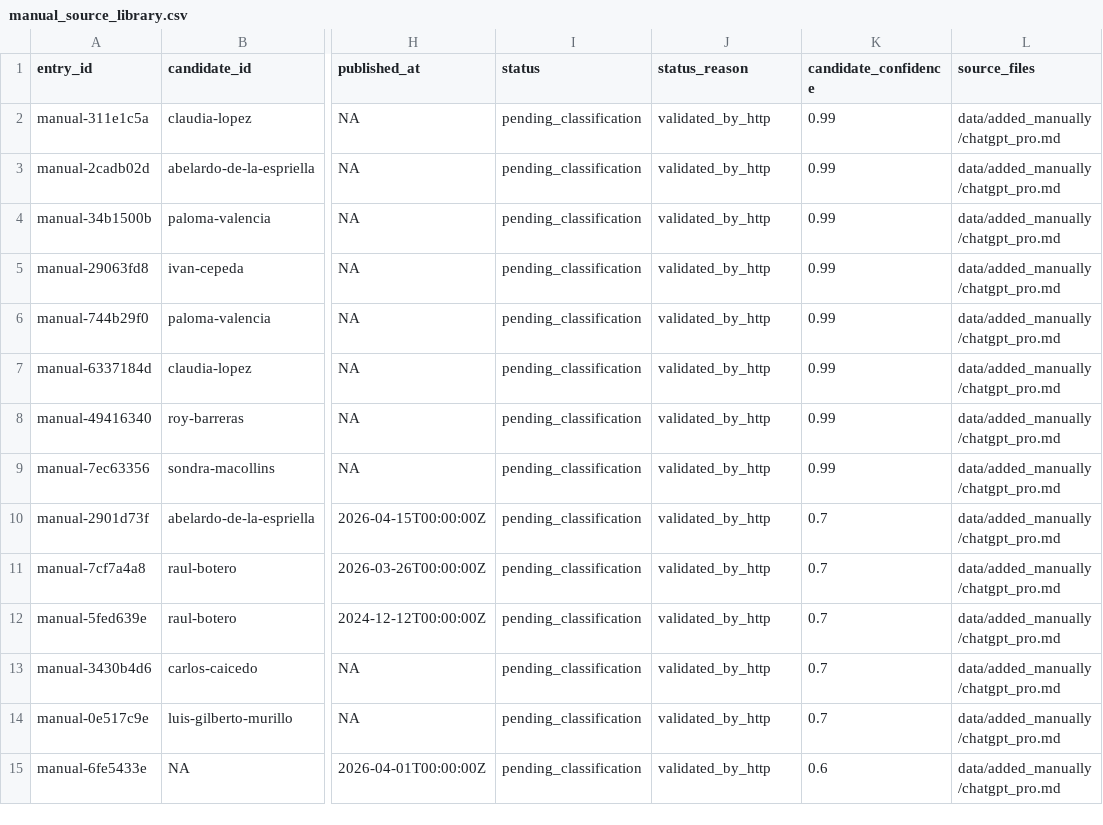
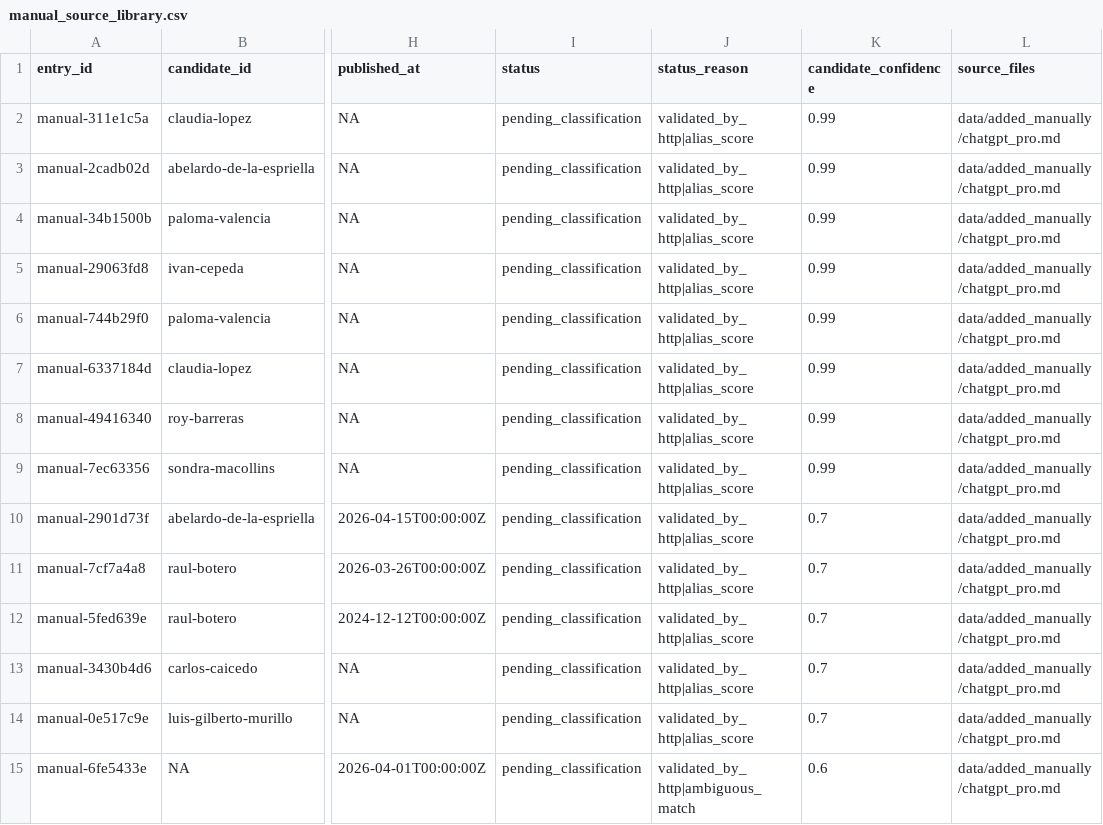
Before and after one commit to randrescastaneda/presidentes_colombia_2026, a CSV file: data/processed/manual_source_library.csv, drawn as a sheet; only a part is shown, gaps mark what is left out; the diff covers the shown part only; the diff names each change by its address in the sheet, - before the commit and + after, or states it on an @@ line.

```diff
--- a/data/processed/manual_source_library.csv
+++ b/data/processed/manual_source_library.csv
-J2:J14 (status_reason): validated_by_http
+J2:J14 (status_reason): validated_by_http|alias_score
-J15 (status_reason): validated_by_http
+J15 (status_reason): validated_by_http|ambiguous_match
```
Also changed, not shown: 4 added rows, 1 removed row and 110 edited cells elsewhere in this file, data/processed/claim_records.csv, data/processed/manual_source_registry.csv, 41 other files.
